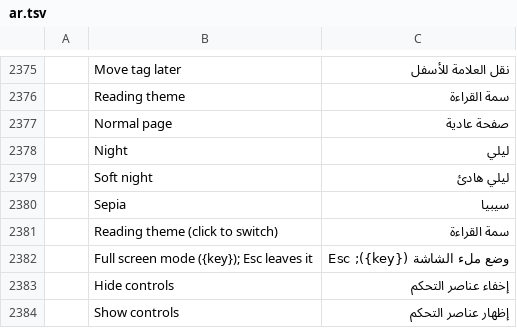
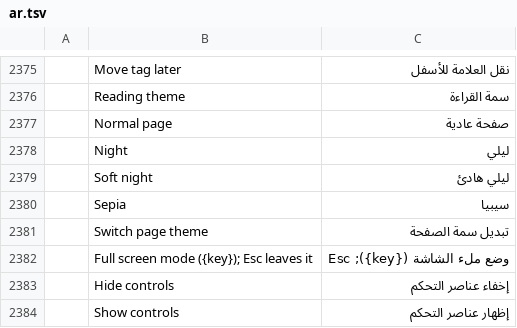
Before and after one commit to abdulrahmanelnegery/pdfcraft, a TSV file: crates/ui-egui/src/i18n/ar.tsv, drawn as a sheet; only a part is shown, gaps mark what is left out; removed rows and columns are numbered as before the commit, all else as after; the diff names each change by its address in the sheet, - before the commit and + after, or states it on an @@ line.

```diff
--- a/crates/ui-egui/src/i18n/ar.tsv
+++ b/crates/ui-egui/src/i18n/ar.tsv
-row 2381:  | Reading theme (click to switch) | سمة القراءة
+row 2381:  | Switch page theme | تبديل سمة الصفحة
```
Also changed, not shown: crates/ui-egui/src/i18n/bg.tsv, crates/ui-egui/src/i18n/hu.tsv, 20 other files.
